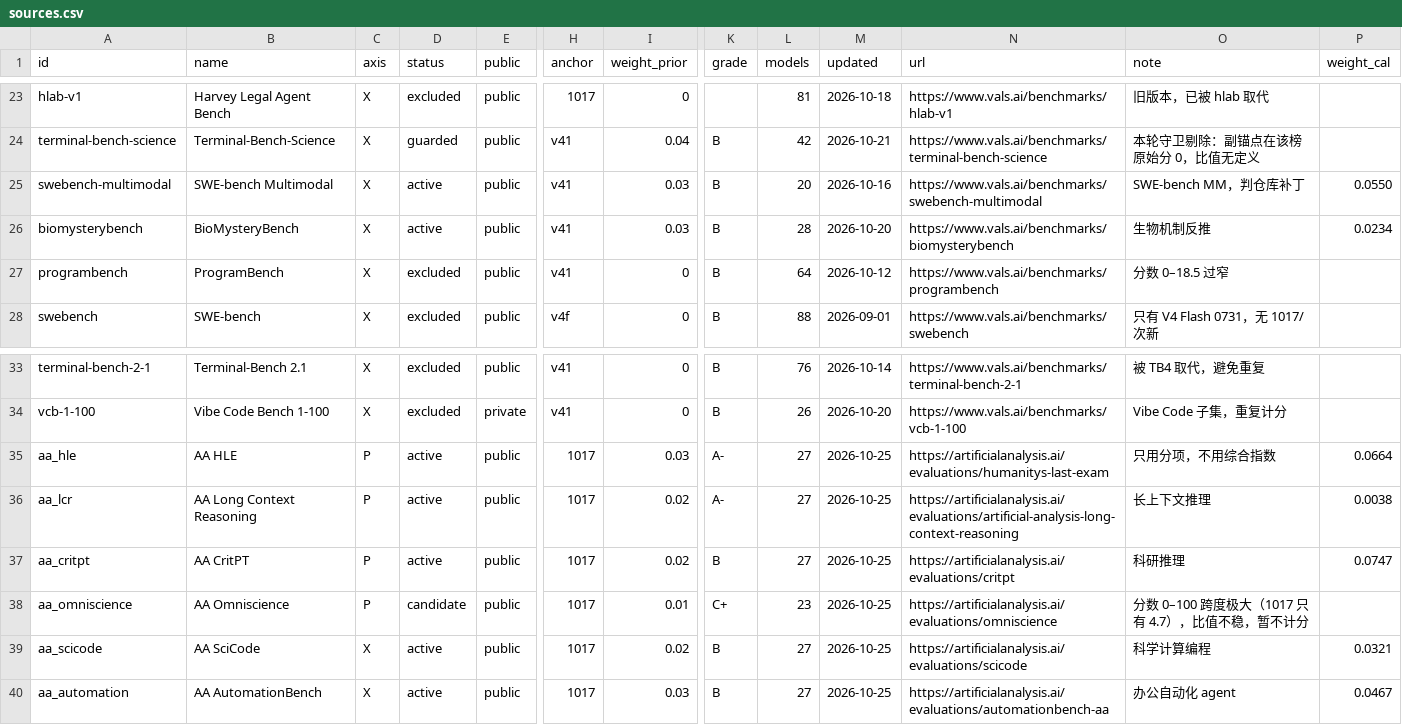
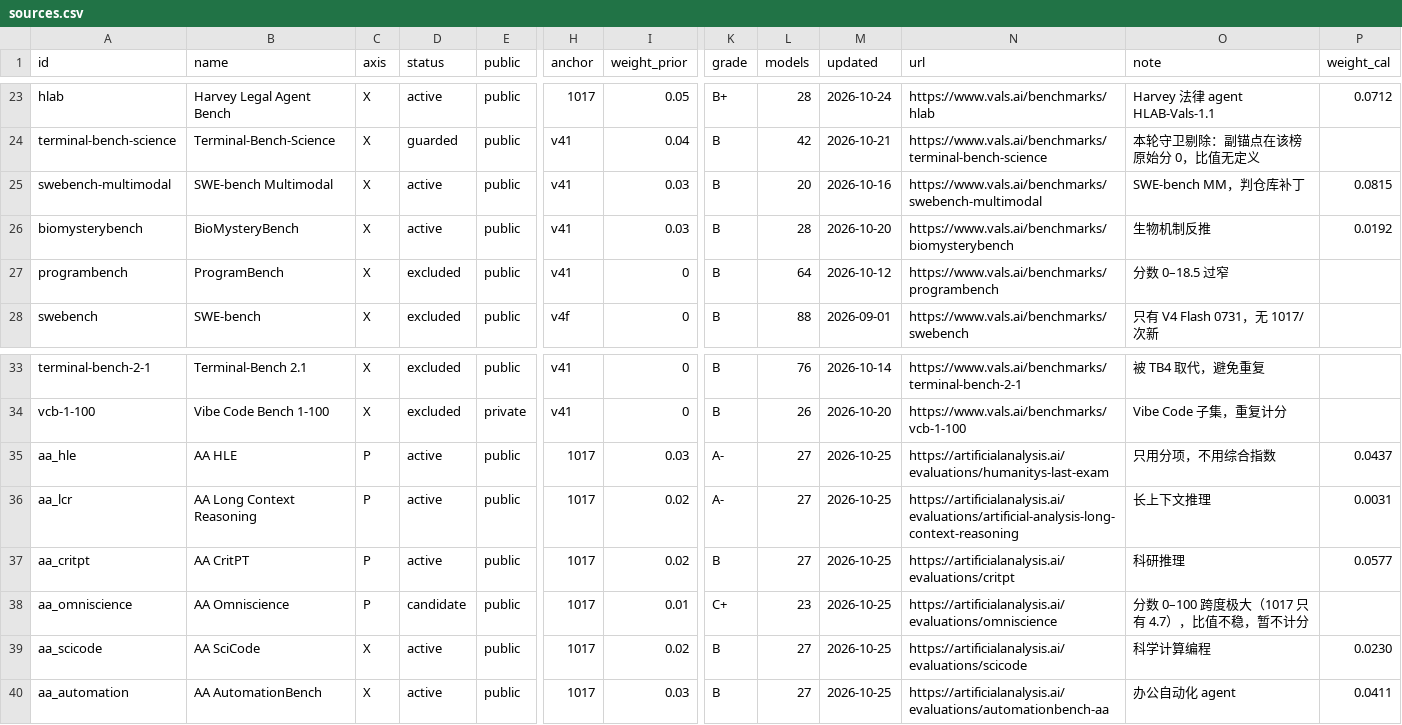
Before and after one commit to ZER0-auto/llm-benchmark-plane, a CSV file: sources.csv, drawn as a sheet; only a part is shown, gaps mark what is left out; the diff covers the shown part only; the diff names each change by its address in the sheet, - before the commit and + after, or states it on an @@ line.

Commit message:
feat: 零锚点 MiniMax-M3 两点归一 + 高残差按模型降权（IRLS）+ 修回 emb/fabv2/hlab 三个榜
零点参照：
- 新增 ZERO_KEY = minimaxm3，14 个计分源在榜；z ≤ 0.75 的 11 个源做两点归一 r′ = (r − z)/(1 − z)，
  于是 1.0 = 1017、0 = MiniMax-M3；z > 0.75 的 6 个源（emb 0.86 / fabv2 0.86 / legal_bench 0.91 /
  medcode 0.95 / sage 0.94 / public-benefits 0.84）只做降权不修正——它们分不开基准与弱模，
  硬修正会放大出 −4.6 这种荒谬比值
- 所有有零点的源按动态范围降权：pen = min(1, max(0.1, (1−z)/0.5))；z 越接近 1 罚得越重
- MiniMax-M3 自身的坐标按构造为 0，plane 里标 tags=0锚；坐标范围现在 −1.76…1.93，16 个模型出现负值
- metrics.json 记录 zero_z / zero_penalty / zero_skip；evidence 新增 ratio_raw / zero_z / ratio，
  weight_eff 含零点降权与按模型降权

按模型降权（IRLS，METHOD §7）：
- fit_px_robust：残差超过 1.345×MAD 的 k 倍的源，只在该模型上降权（下限 0.25×），≥6 个源才启用；
  修掉“少数离谱的榜决定坐标”。GPT-6 Astra 上 sage×0.25、cyber×0.33 等
- calibrate_weights.py 改为 from pipeline import fit_px_robust，两处不再可能漂移

顺带修的数据 bug：
- sources.csv 里 emb / fabv2 / hlab-v1 三条 id 与 Vals 实际 slug（emb-v1-1 / fabv2-1 / hlab）不一致，
  导致三块榜一直停在 candidate、从未进分；已改回并接入
- 之前注册的 15 个 Vals 榜中，UPD 键与实际行 id 不匹配，是同一处失误的根因

结果：计分源 27 个（其中 3 个被守卫剔除），每模型平均 10.8 个来源；
档位 M0 12 / M1 6 / M2 13 / M3 29（阈值仍是 1.25/1.00/0.70，语义已随零点重标定改变，待定档）

```diff
--- a/sources.csv
+++ b/sources.csv
-A23 (id): hlab-v1
+A23 (id): hlab
-D23 (status): excluded
+D23 (status): active
-I23 (weight_prior): 0
+I23 (weight_prior): 0.05
-K23 (grade): (empty)
+K23 (grade): B+
-L23 (models): 81
+L23 (models): 28
-M23 (updated): 2026-10-18
+M23 (updated): 2026-10-24
-N23 (url): https://www.vals.ai/benchmarks/hlab-v1
+N23 (url): https://www.vals.ai/benchmarks/hlab
-O23 (note): 旧版本，已被 hlab 取代
+O23 (note): Harvey 法律 agent HLAB-Vals-1.1
-P23 (weight_cal): (empty)
+P23 (weight_cal): 0.0712
-P25 (weight_cal): 0.0550
+P25 (weight_cal): 0.0815
-P26 (weight_cal): 0.0234
+P26 (weight_cal): 0.0192
-P35 (weight_cal): 0.0664
+P35 (weight_cal): 0.0437
-P36 (weight_cal): 0.0038
+P36 (weight_cal): 0.0031
-P37 (weight_cal): 0.0747
+P37 (weight_cal): 0.0577
-P39 (weight_cal): 0.0321
+P39 (weight_cal): 0.0230
-P40 (weight_cal): 0.0467
+P40 (weight_cal): 0.0411
```
Also changed, not shown: 35 edited cells elsewhere in this file, out/model_plane.csv, out/weight_calibration.csv, 7 other files.
